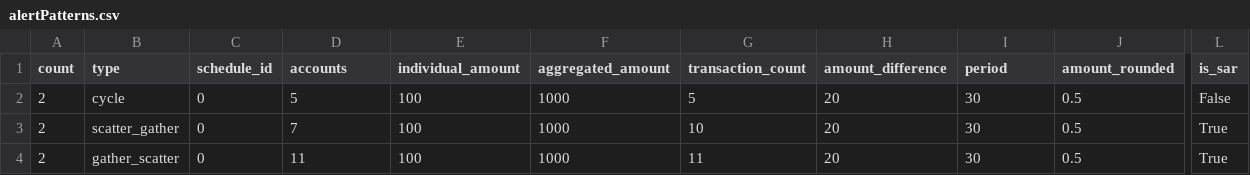
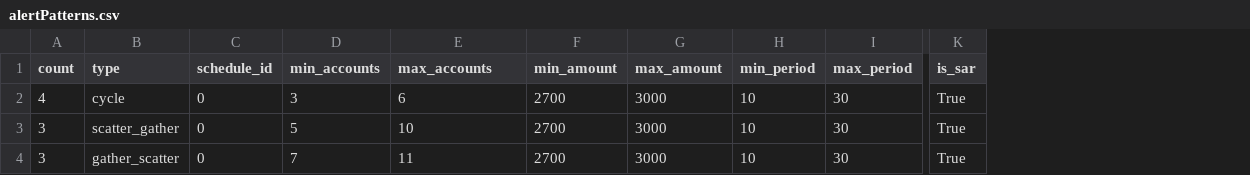
Before and after one commit to IBM/AMLSim, a CSV file: paramFiles/composite/alertPatterns.csv, drawn as a sheet; only a part is shown, gaps mark what is left out; removed rows and columns are numbered as before the commit, all else as after; the diff names each change by its address in the sheet, - before the commit and + after, or states it on an @@ line.

Commit message:
Update parameters of AML typologies to specify ranges of the size, amount and period

```diff
--- a/paramFiles/composite/alertPatterns.csv
+++ b/paramFiles/composite/alertPatterns.csv
-column E (individual_amount), rows 2-4: all 100
-column F (aggregated_amount), rows 2-4: all 1000
-column H (amount_difference), rows 2-4: all 20
+column F (min_amount), rows 2-4: all 2700
+column G (max_amount), rows 2-4: all 3000
+column H (min_period), rows 2-4: all 10
-column J (amount_rounded), rows 2-4: all 0.5
-D1: accounts
+D1: min_accounts
-E1: transaction_count
+E1: max_accounts
-I1: period
+I1: max_period
-A2 (count): 2
+A2 (count): 4
-D2 (min_accounts): 5
+D2 (min_accounts): 3
-E2 (max_accounts): 5
+E2 (max_accounts): 6
-K2 (is_sar): False
+K2 (is_sar): True
-A3:A4 (count): 2
+A3:A4 (count): 3
-D3 (min_accounts): 7
+D3 (min_accounts): 5
-D4 (min_accounts): 11
+D4 (min_accounts): 7
```
Also changed, not shown: 2 other files.
